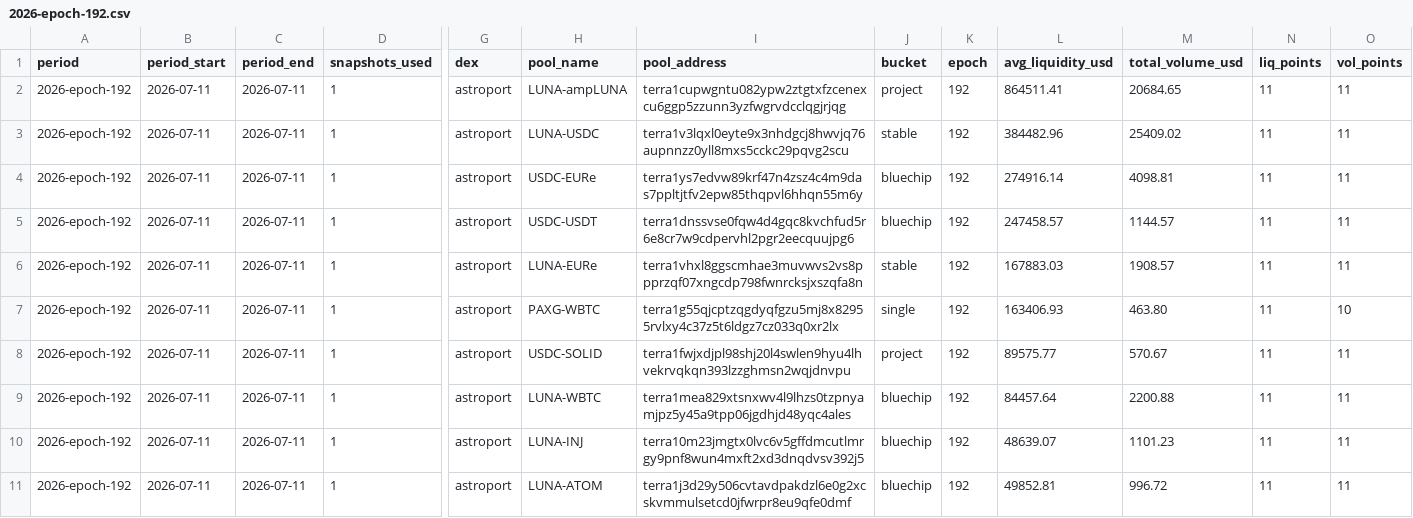
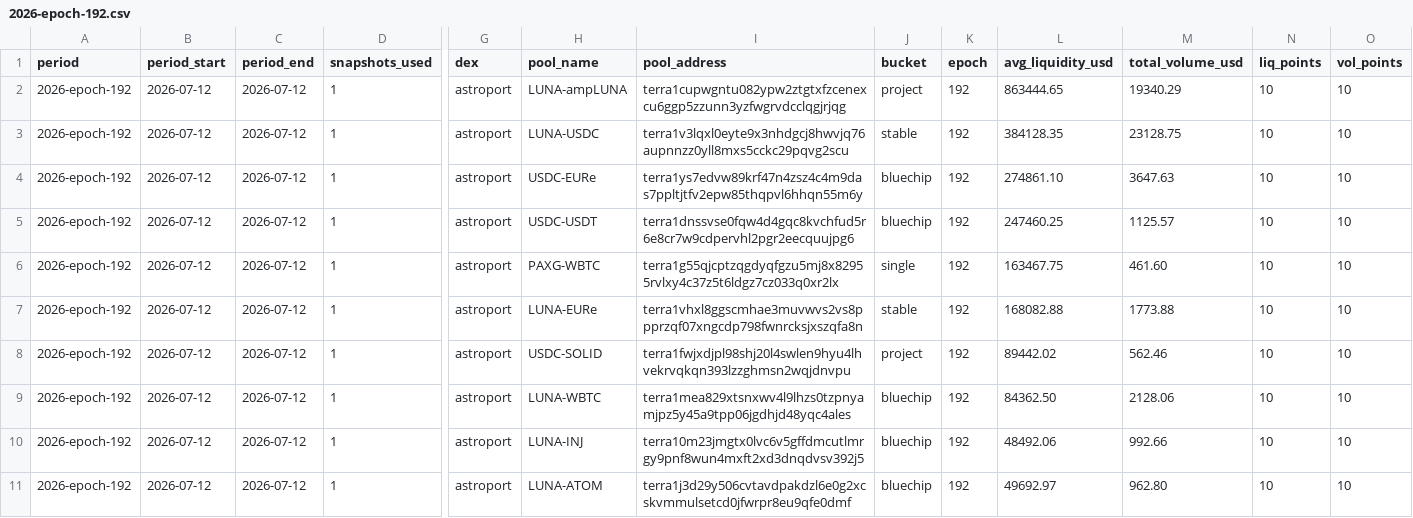
Before and after one commit to defipatriot/astroport-pool-data_2026, a CSV file: data/weekly-avg/2026-epoch-192.csv, drawn as a sheet; only a part is shown, gaps mark what is left out; the diff covers the shown part only; the diff names each change by its address in the sheet, - before the commit and + after, or states it on an @@ line.

```diff
--- a/data/weekly-avg/2026-epoch-192.csv
+++ b/data/weekly-avg/2026-epoch-192.csv
-B2:B11 (period_start): 2026-07-11
+B2:B11 (period_start): 2026-07-12
-C2:C11 (period_end): 2026-07-11
+C2:C11 (period_end): 2026-07-12
-L2 (avg_liquidity_usd): 864511.41
+L2 (avg_liquidity_usd): 863444.65
-M2 (total_volume_usd): 20684.65
+M2 (total_volume_usd): 19340.29
-N2:N11 (liq_points): 11
+N2:N11 (liq_points): 10
-O2:O6 (vol_points): 11
+O2:O6 (vol_points): 10
-L3 (avg_liquidity_usd): 384482.96
+L3 (avg_liquidity_usd): 384128.35
-M3 (total_volume_usd): 25409.02
+M3 (total_volume_usd): 23128.75
-L4 (avg_liquidity_usd): 274916.14
+L4 (avg_liquidity_usd): 274861.10
-M4 (total_volume_usd): 4098.81
+M4 (total_volume_usd): 3647.63
-L5 (avg_liquidity_usd): 247458.57
+L5 (avg_liquidity_usd): 247460.25
-M5 (total_volume_usd): 1144.57
+M5 (total_volume_usd): 1125.57
-H6 (pool_name): LUNA-EURe
+H6 (pool_name): PAXG-WBTC
-I6 (pool_address): terra1vhxl8ggscmhae3muvwvs2vs8ppprzqf07xngcdp798fwnrcksjxszqfa8n
+I6 (pool_address): terra1g55qjcptzqgdyqfgzu5mj8x82955rvlxy4c37z5t6ldgz7cz033q0xr2lx
-J6 (bucket): stable
+J6 (bucket): single
-L6 (avg_liquidity_usd): 167883.03
+L6 (avg_liquidity_usd): 163467.75
-M6 (total_volume_usd): 1908.57
+M6 (total_volume_usd): 461.60
-H7 (pool_name): PAXG-WBTC
+H7 (pool_name): LUNA-EURe
-I7 (pool_address): terra1g55qjcptzqgdyqfgzu5mj8x82955rvlxy4c37z5t6ldgz7cz033q0xr2lx
+I7 (pool_address): terra1vhxl8ggscmhae3muvwvs2vs8ppprzqf07xngcdp798fwnrcksjxszqfa8n
-J7 (bucket): single
+J7 (bucket): stable
-L7 (avg_liquidity_usd): 163406.93
+L7 (avg_liquidity_usd): 168082.88
-M7 (total_volume_usd): 463.80
+M7 (total_volume_usd): 1773.88
-L8 (avg_liquidity_usd): 89575.77
+L8 (avg_liquidity_usd): 89442.02
-M8 (total_volume_usd): 570.67
+M8 (total_volume_usd): 562.46
-O8:O11 (vol_points): 11
+O8:O11 (vol_points): 10
-L9 (avg_liquidity_usd): 84457.64
+L9 (avg_liquidity_usd): 84362.50
-M9 (total_volume_usd): 2200.88
+M9 (total_volume_usd): 2128.06
-L10 (avg_liquidity_usd): 48639.07
+L10 (avg_liquidity_usd): 48492.06
-M10 (total_volume_usd): 1101.23
+M10 (total_volume_usd): 992.66
-L11 (avg_liquidity_usd): 49852.81
+L11 (avg_liquidity_usd): 49692.97
-M11 (total_volume_usd): 996.72
+M11 (total_volume_usd): 962.80
```
Also changed, not shown: 1 added row, 1 removed row and 93 edited cells elsewhere in this file.
